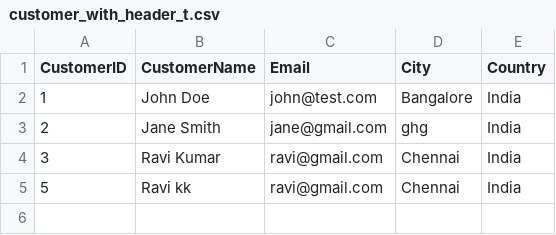
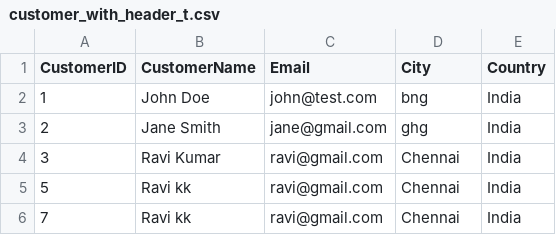
Before and after one commit to ksreenivasulu443/taf_april_2026, a CSV file: input_files/customer_with_header_t.csv, drawn as a sheet.

```diff
--- a/input_files/customer_with_header_t.csv
+++ b/input_files/customer_with_header_t.csv
@@ -1,3 +1,3 @@
 CustomerID,CustomerName,Email,City,Country
-1,John Doe,john@test.com,Bangalore,India
+1,John Doe,john@test.com,bng,India
 2,Jane Smith,jane@gmail.com,ghg,India
@@ -5 +5,2 @@ CustomerID,CustomerName,Email,City,Country
 5,Ravi kk,ravi@gmail.com,Chennai,India
+7,Ravi kk,ravi@gmail.com,Chennai,India
```
Also changed, not shown: input_files/customer_with_header.csv, 2 other files.
